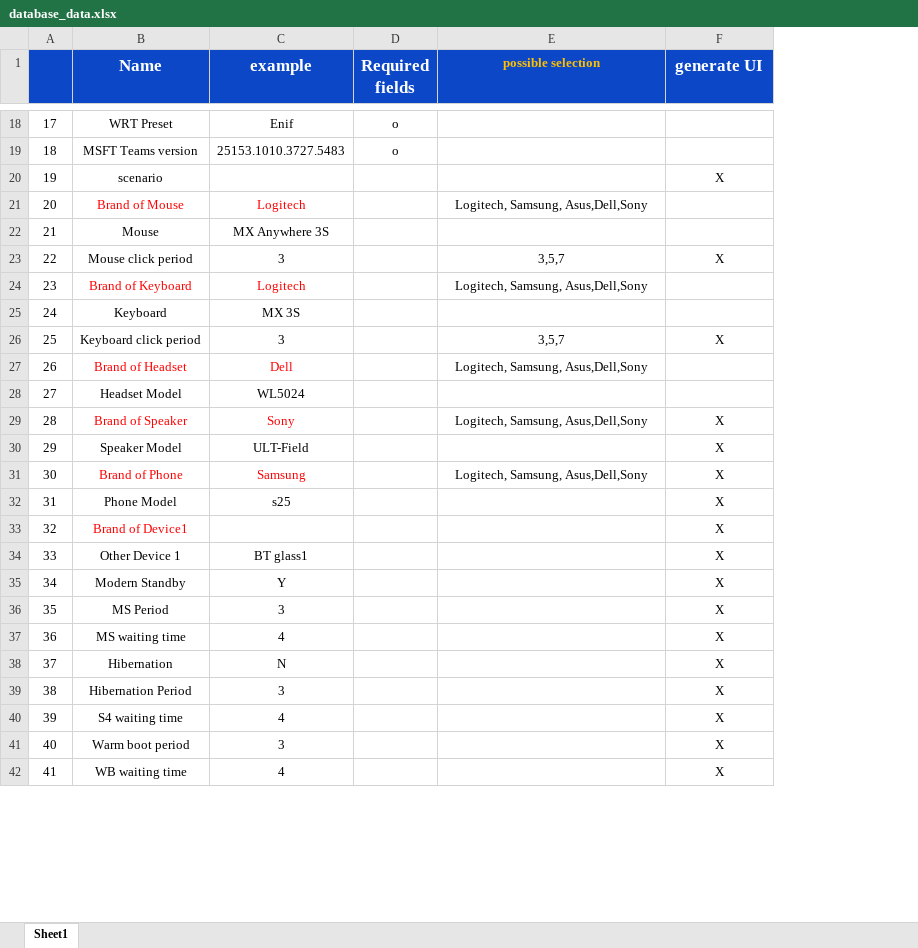
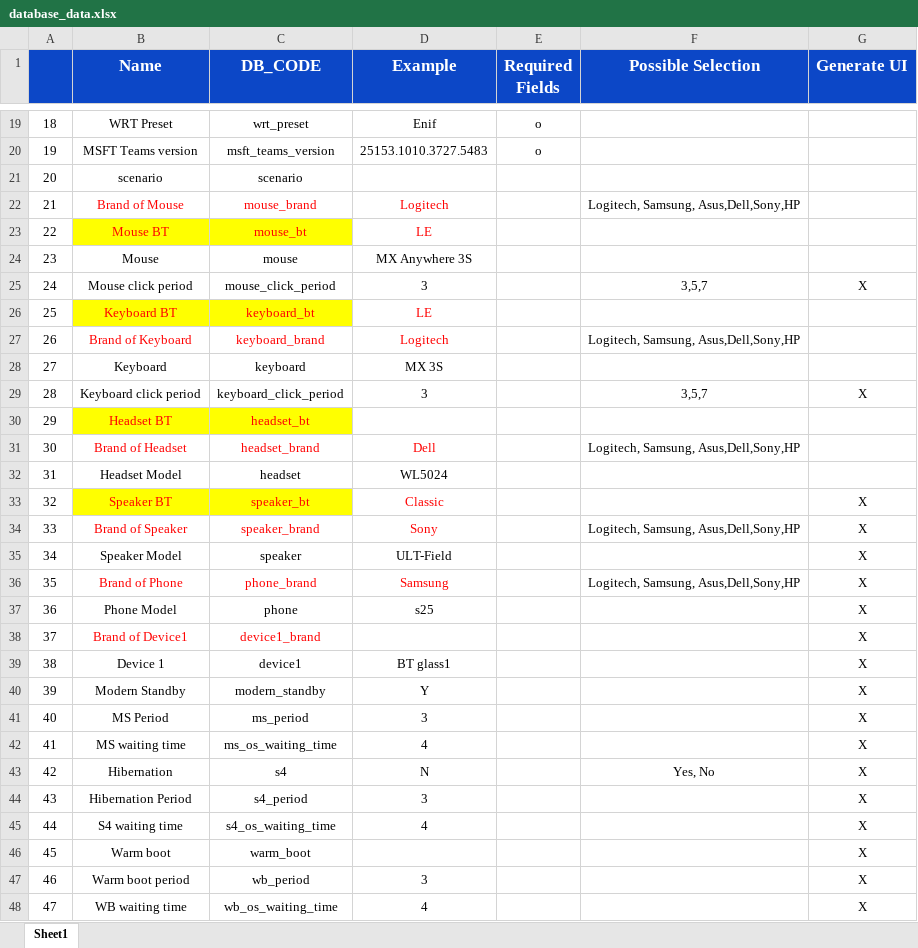
Before and after one commit to benlai810122/auto_test, an Excel workbook: user_exp_auto_test_ui/database_data.xlsx, sheet Sheet1, drawn as a sheet; only a part is shown, gaps mark what is left out; values as stored, in another font and other column widths than the file's, no borders; addresses are those after the commit; the diff covers the shown part only; the diff names each change by its address in the sheet, - before the commit and + after, or states it on an @@ line.

Commit message:
[UEAT] mouse movd to safe place before test
Mouse move to safe place (right top) bfore any clicking test

```diff
--- a/user_exp_auto_test_ui/database_data.xlsx (sheet Sheet1)
+++ b/user_exp_auto_test_ui/database_data.xlsx (sheet Sheet1)
+column C (DB_CODE), rows 19-22: wrt_preset | msft_teams_version | scenario | mouse_brand; rows 24-25: mouse | mouse_click_period; rows 27-29: keyboard_brand | keyboard | keyboard_click_period; rows 31-32: headset_brand | headset; rows 34-45: speaker_brand | speaker | phone_brand | phone | device1_brand | device1 | modern_standby | ms_period | ms_os_waiting_time | s4 | s4_period | s4_os_waiting_time; rows 47-48: wb_period | wb_os_waiting_time
-D1: example
+D1: Example
-E1: Required fields
+E1: Required Fields
-F1: possible selection
+F1: Possible Selection
-F1 text colour: #FFC000
+F1 text colour: #FFFFFF, text size: larger
-G1: generate UI
+G1: Generate UI
@@ column A renumbered between rows 6 and 69 @@
-G21 (Generate UI): X
+G21 (Generate UI): (empty)
-F22 (Possible Selection): Logitech, Samsung, Asus,Dell,Sony
+F22 (Possible Selection): Logitech, Samsung, Asus,Dell,Sony,HP
+row 23: 22 | Mouse BT | mouse_bt | LE
+row 26: 25 | Keyboard BT | keyboard_bt | LE
-F27 (Possible Selection): Logitech, Samsung, Asus,Dell,Sony
+F27 (Possible Selection): Logitech, Samsung, Asus,Dell,Sony,HP
+row 30: 29 | Headset BT | headset_bt
-F31 (Possible Selection): Logitech, Samsung, Asus,Dell,Sony
+F31 (Possible Selection): Logitech, Samsung, Asus,Dell,Sony,HP
+row 33: 32 | Speaker BT | speaker_bt | Classic |  |  | X
-F34 (Possible Selection): Logitech, Samsung, Asus,Dell,Sony
+F34 (Possible Selection): Logitech, Samsung, Asus,Dell,Sony,HP
-F36 (Possible Selection): Logitech, Samsung, Asus,Dell,Sony
+F36 (Possible Selection): Logitech, Samsung, Asus,Dell,Sony,HP
-B39 (Name): Other Device 1
+B39 (Name): Device 1
-F43 (Possible Selection): (empty)
+F43 (Possible Selection): Yes, No
+row 46: 45 | Warm boot | warm_boot |  |  |  | X
```
Also changed, not shown: 2 added rows, 2 removed rows, 2 moved rows, 9 edited cells and cell formats elsewhere in this sheet, 10 other files.
